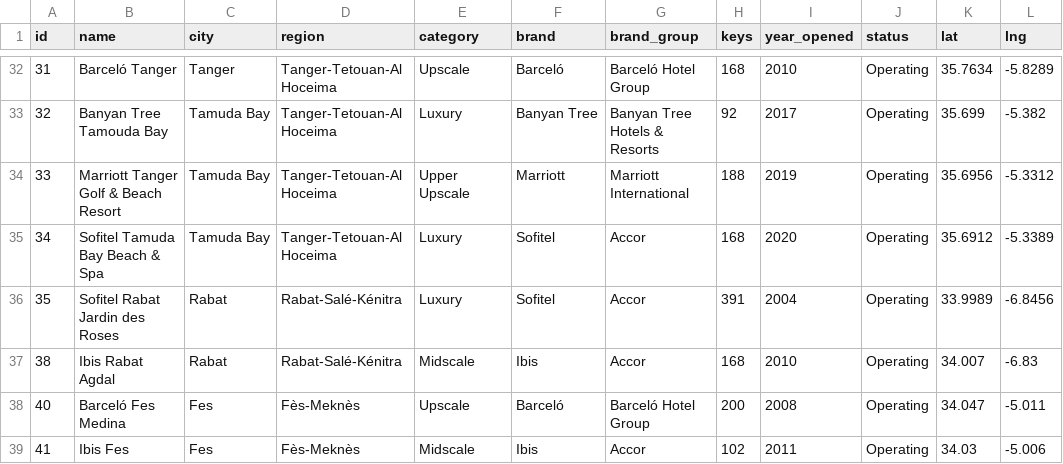
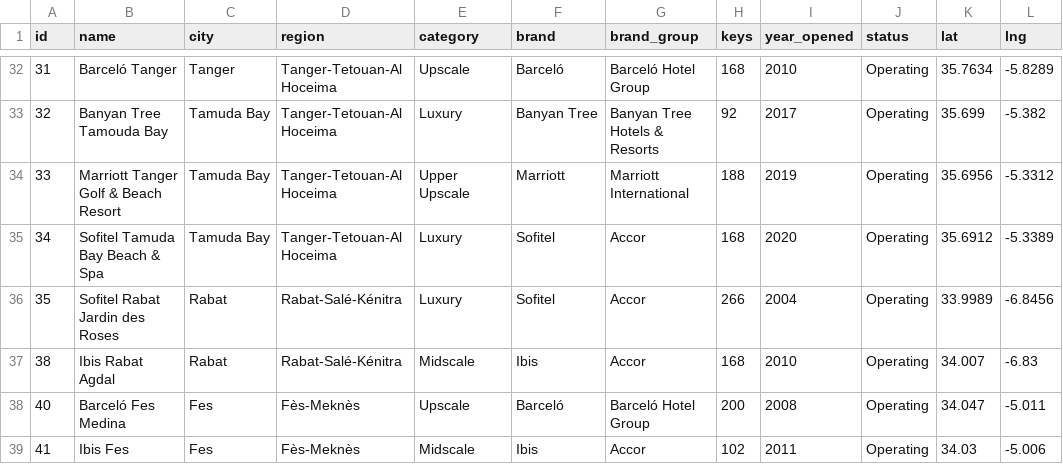
Before and after one commit to oaddahre/hospitalityiq, a CSV file: hotels.csv, drawn as a sheet; only a part is shown, gaps mark what is left out; the diff names each change by its address in the sheet, - before the commit and + after, or states it on an @@ line.

```diff
--- a/hotels.csv
+++ b/hotels.csv
-H36 (keys): 391
+H36 (keys): 266
```
